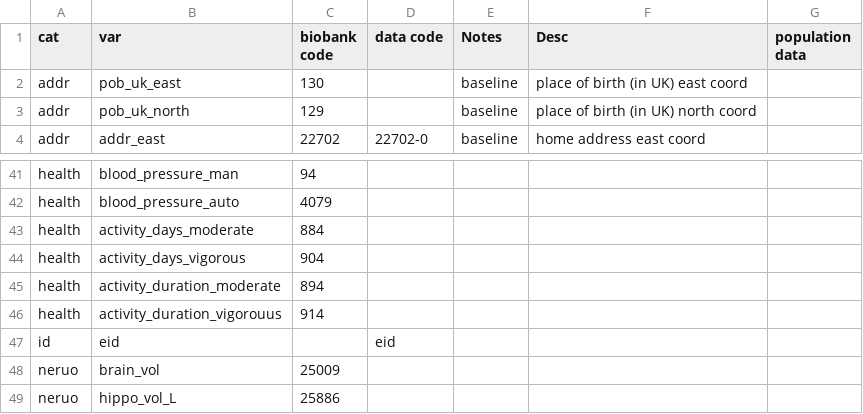
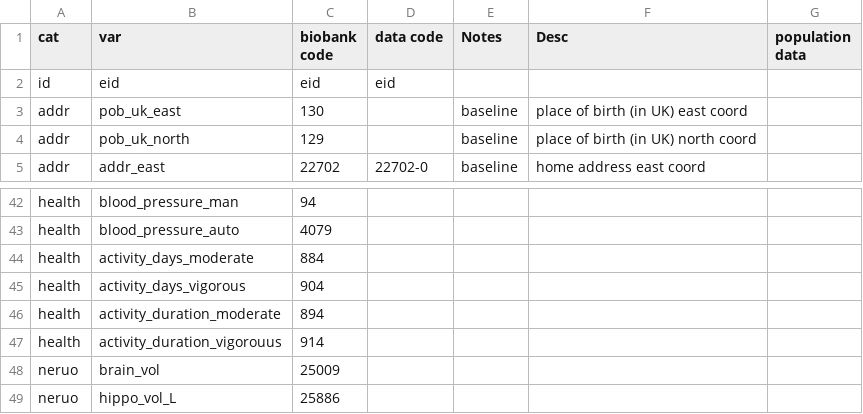
Before and after one commit to vcbradley/ukb-selection-bias, a CSV file: variable_codings.csv, drawn as a sheet; only a part is shown, gaps mark what is left out.

```diff
--- a/variable_codings.csv
+++ b/variable_codings.csv
@@ -1,2 +1,3 @@
 cat,var,biobank code,data code,Notes,Desc,population data
+id,eid,eid,eid,,,
 addr,pob_uk_east,130,,baseline,place of birth (in UK) east coord,
@@ -46,3 +47,2 @@ health,activity_duration_moderate,894,,,,
 health,activity_duration_vigorouus,914,,,,
-id,eid,,eid,,,
 neruo,brain_vol,25009,,,,
```
Also changed, not shown: 1 other file.
